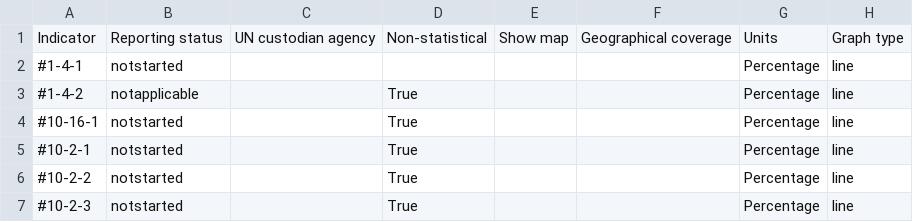
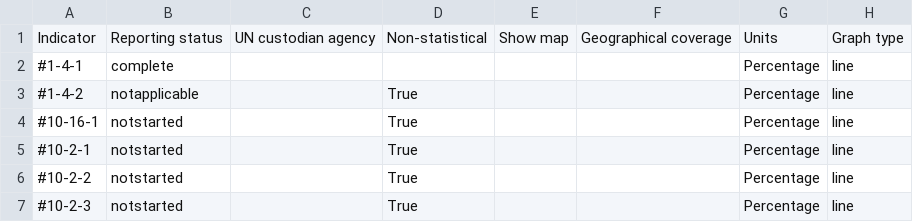
Before and after one commit to LuciaEnreda/data, a CSV file: metadata_field-by-indicator-report.csv, drawn as a sheet; only a part is shown.

```diff
--- a/metadata_field-by-indicator-report.csv
+++ b/metadata_field-by-indicator-report.csv
@@ -1,3 +1,3 @@
 Indicator,Reporting status,UN custodian agency,Non-statistical,Show map,Geographical coverage,Units,Graph type
-#1-4-1,notstarted,,,,,Percentage,line
+#1-4-1,complete,,,,,Percentage,line
 #1-4-2,notapplicable,,True,,,Percentage,line
```
Also changed, not shown: metadata-value--reporting_status--notstarted.csv, 28 other files.
